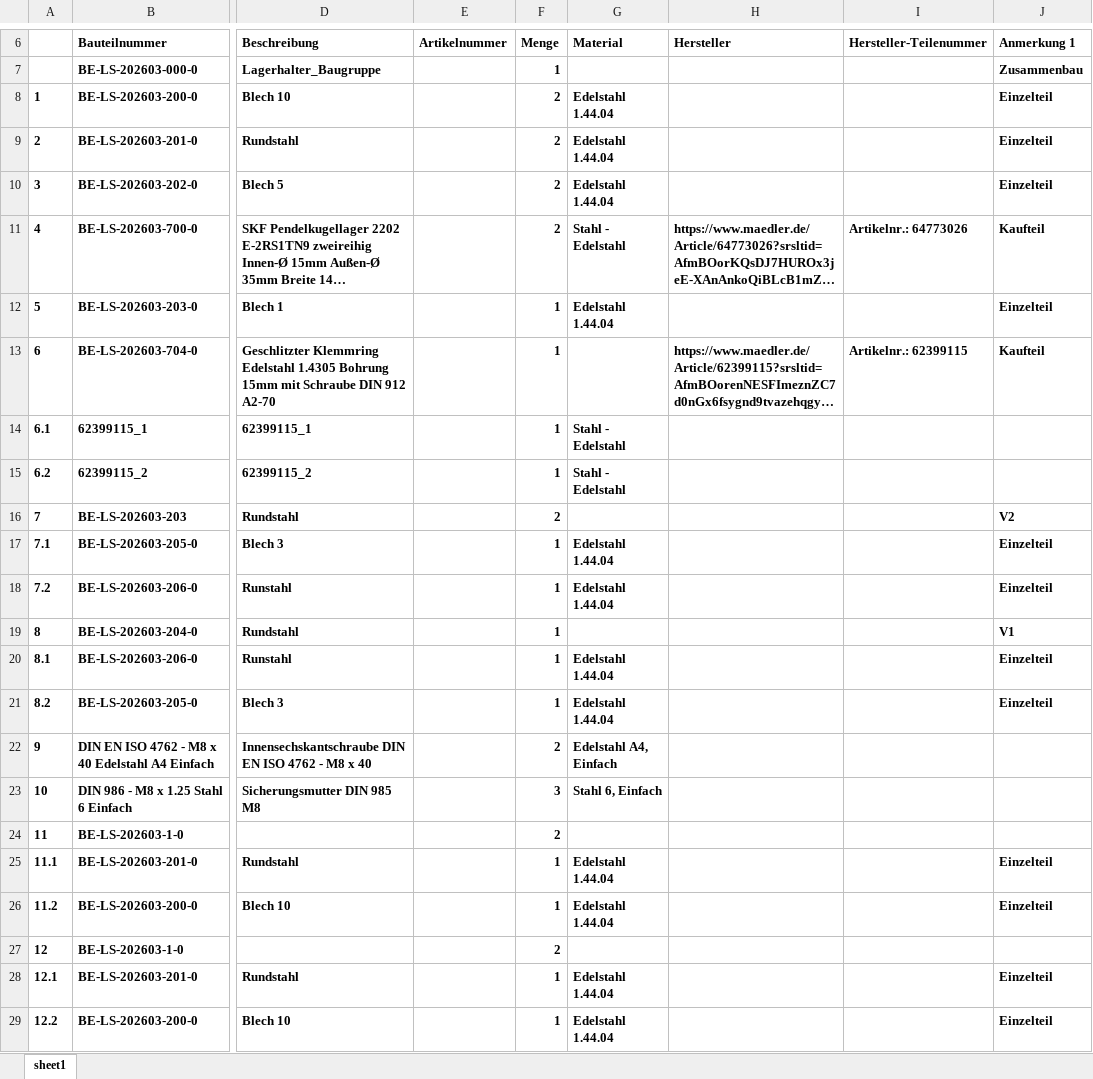
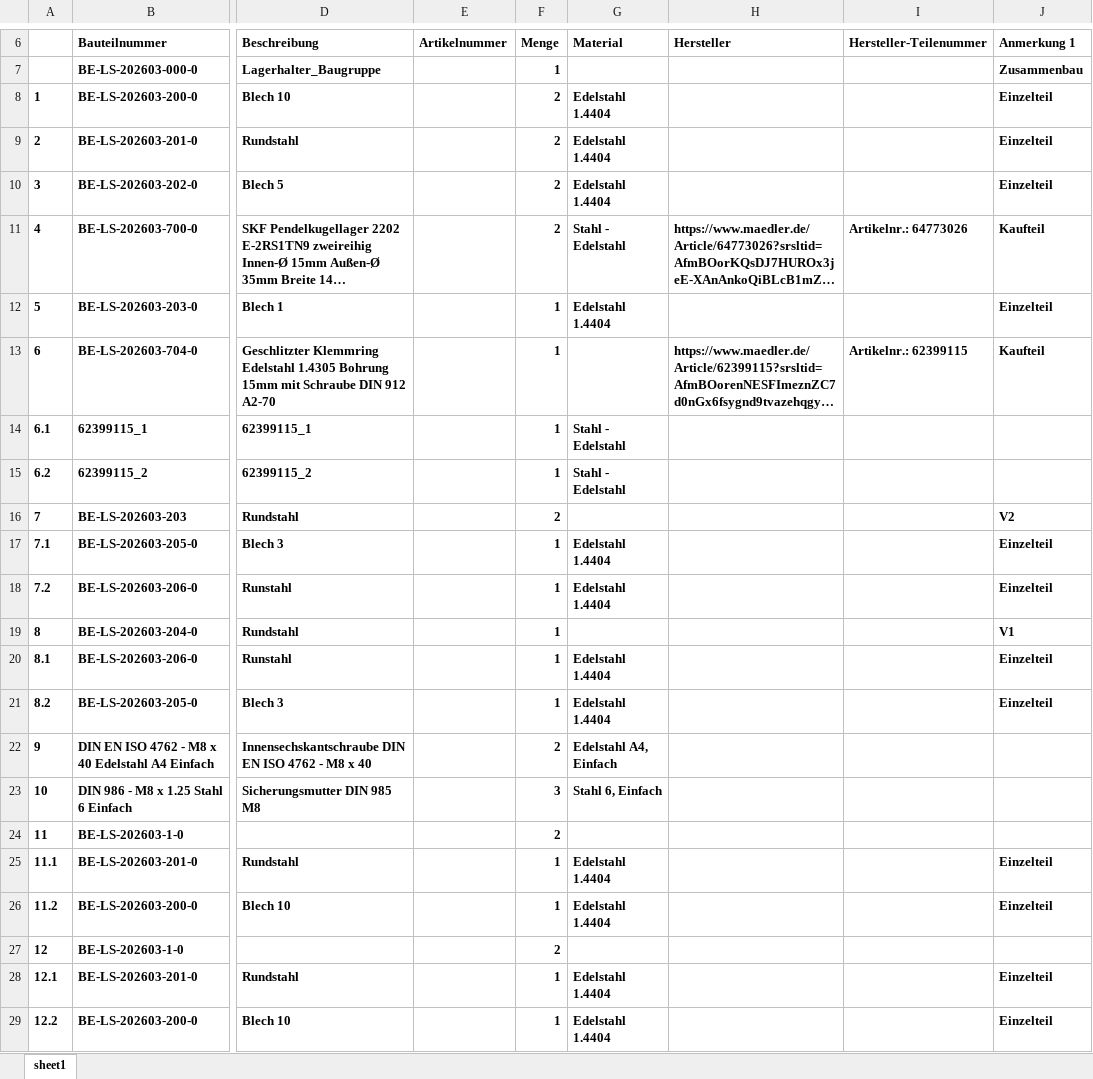
Before and after one commit to Modern84/Brain, an Excel workbook: 03 Bereiche/WEC/Lieferung/Volker Bens/Lagerschalenhalter Lebensmittelindustrie/2026-04-21 Montag-Session/BOM_bereinigt.xlsx, sheet sheet1, drawn as a sheet; only a part is shown, gaps mark what is left out; long unchanged cells end in …; values as stored, in another font and other column widths than the file's, no borders; the diff names each change by its address in the sheet, - before the commit and + after, or states it on an @@ line.

```diff
--- a/03 Bereiche/WEC/Lieferung/Volker Bens/Lagerschalenhalter Lebensmittelindustrie/2026-04-21 Montag-Session/BOM_bereinigt.xlsx (sheet sheet1)
+++ b/03 Bereiche/WEC/Lieferung/Volker Bens/Lagerschalenhalter Lebensmittelindustrie/2026-04-21 Montag-Session/BOM_bereinigt.xlsx (sheet sheet1)
-G8:G10 (Material): Edelstahl 1.44.04
+G8:G10 (Material): Edelstahl 1.4404
-G12 (Material): Edelstahl 1.44.04
+G12 (Material): Edelstahl 1.4404
-G17:G18 (Material): Edelstahl 1.44.04
+G17:G18 (Material): Edelstahl 1.4404
-G20:G21 (Material): Edelstahl 1.44.04
+G20:G21 (Material): Edelstahl 1.4404
-G25:G26 (Material): Edelstahl 1.44.04
+G25:G26 (Material): Edelstahl 1.4404
-G28:G29 (Material): Edelstahl 1.44.04
+G28:G29 (Material): Edelstahl 1.4404
```
Also changed, not shown: 03 Bereiche/WEC/Lieferung/Volker Bens/Lagerschalenhalter Lebensmittelindustrie/2026-04-21 Montag-Session/_An_Volker/Stueckliste/BOM_bereinigt.xlsx, 5 other files.
